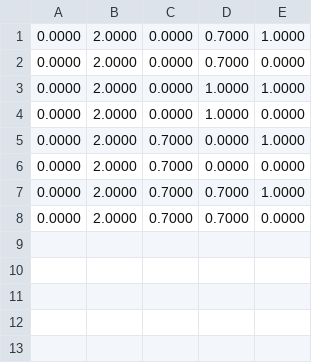
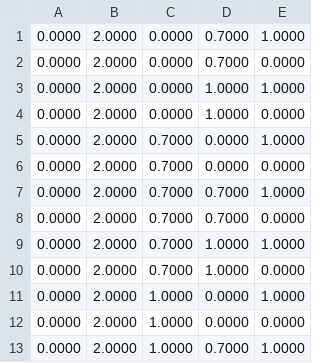
Before and after one commit to samkreter/Mario-Level-1, a CSV file: timings/configResults.csv, drawn as a sheet.

```diff
--- a/timings/configResults.csv
+++ b/timings/configResults.csv
@@ -8 +8,6 @@
 0.0000,2.0000,0.7000,0.7000,0.0000
+0.0000,2.0000,0.7000,1.0000,1.0000
+0.0000,2.0000,0.7000,1.0000,0.0000
+0.0000,2.0000,1.0000,0.0000,1.0000
+0.0000,2.0000,1.0000,0.0000,0.0000
+0.0000,2.0000,1.0000,0.7000,1.0000
```
Also changed, not shown: timings/deathResults.csv, timings/tconf.csv, 6 other files.
